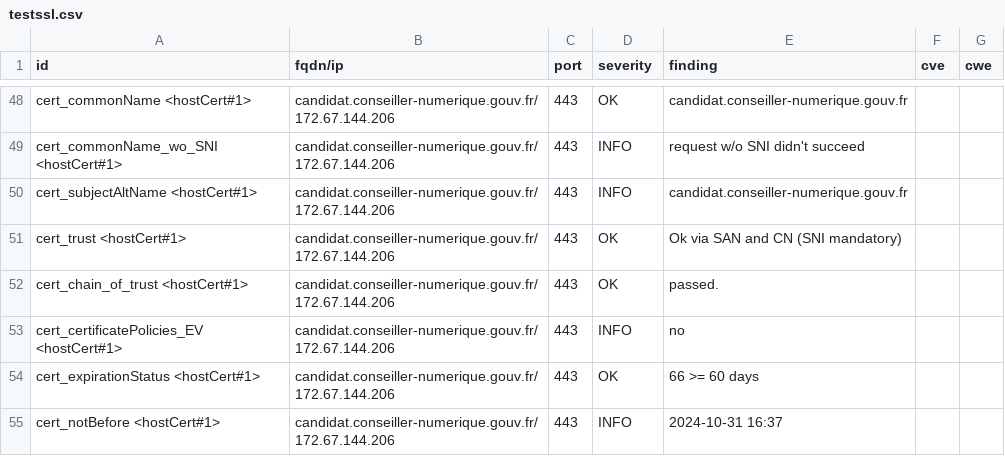
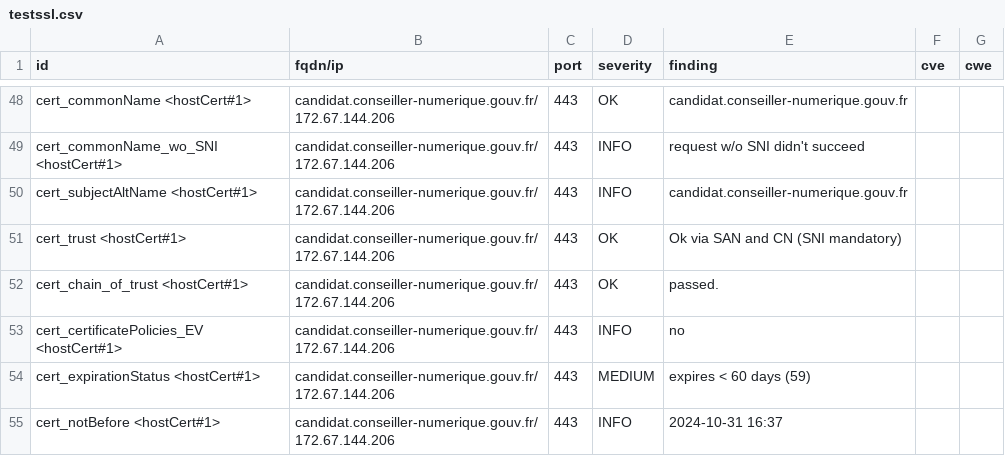
Before and after one commit to Inclusion-Numerique/dashlord, a CSV file: results/aHR0cHM6Ly9jYW5kaWRhdC5jb25zZWlsbGVyLW51bWVyaXF1ZS5nb3V2LmZyL2xvZ2lu/testssl.csv, drawn as a sheet; only a part is shown, gaps mark what is left out; the diff covers the shown part only.

```diff
--- a/results/aHR0cHM6Ly9jYW5kaWRhdC5jb25zZWlsbGVyLW51bWVyaXF1ZS5nb3V2LmZyL2xvZ2lu/testssl.csv
+++ b/results/aHR0cHM6Ly9jYW5kaWRhdC5jb25zZWlsbGVyLW51bWVyaXF1ZS5nb3V2LmZyL2xvZ2lu/testssl.csv
@@ -53,3 +53,3 @@
 "cert_certificatePolicies_EV <hostCert#1>","candidat.conseiller-numerique.gouv.fr/172.67.144.206","443","INFO","no","",""
-"cert_expirationStatus <hostCert#1>","candidat.conseiller-numerique.gouv.fr/172.67.144.206","443","OK","66 >= 60 days","",""
+"cert_expirationStatus <hostCert#1>","candidat.conseiller-numerique.gouv.fr/172.67.144.206","443","MEDIUM","expires < 60 days (59)","",""
 "cert_notBefore <hostCert#1>","candidat.conseiller-numerique.gouv.fr/172.67.144.206","443","INFO","2024-10-31 16:37","",""
```
Also changed, not shown: 16 edited cells elsewhere in this file, 12 other files.
